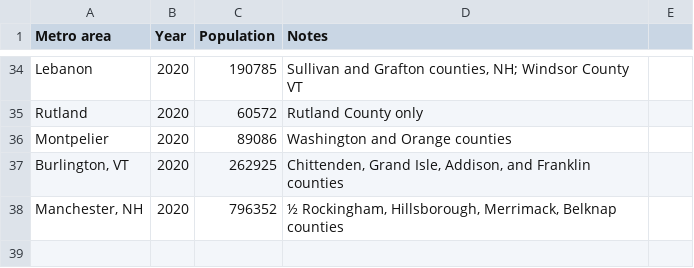
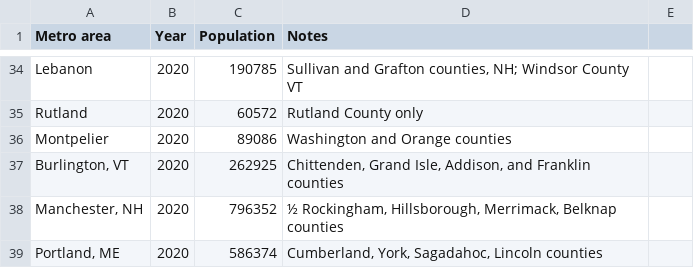
Before and after one commit to johnbrussell/airline-game, a CSV file: data/populations.csv, drawn as a sheet; only a part is shown, gaps mark what is left out; the diff names each change by its address in the sheet, - before the commit and + after, or states it on an @@ line.

Commit message:
Portland, ME

```diff
--- a/data/populations.csv
+++ b/data/populations.csv
+row 39: Portland, ME | 2020 | 586374 | Cumberland, York, Sagadahoc, Lincoln counties
```
Also changed, not shown: data/airports.csv, data/metro_areas.csv, 1 other file.
